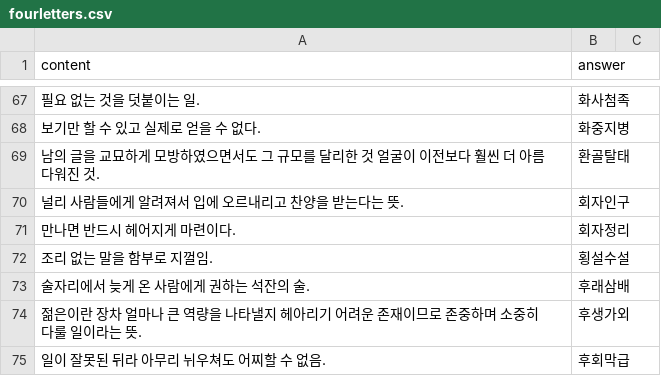
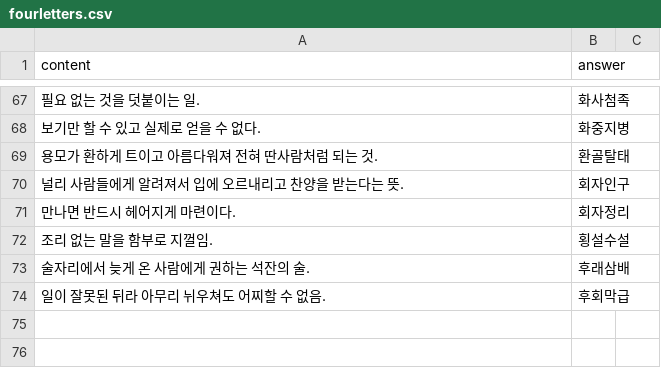
Before and after one commit to CP2-Team7/CP2_TermProject, a CSV file: question/fourletters.csv, drawn as a sheet; only a part is shown, gaps mark what is left out.

```diff
--- a/question/fourletters.csv
+++ b/question/fourletters.csv
@@ -68,3 +68,3 @@ content,answer
 보기만 할 수 있고 실제로 얻을 수 없다.,화중지병
-남의 글을 교묘하게 모방하였으면서도 그 규모를 달리한 것 얼굴이 이전보다 훨씬 더 아름다워진 것.,환골탈태
+용모가 환하게 트이고 아름다워져 전혀 딴사람처럼 되는 것.,환골탈태
 널리 사람들에게 알려져서 입에 오르내리고 찬양을 받는다는 뜻.,회자인구
@@ -73,3 +73,2 @@ content,answer
 술자리에서 늦게 온 사람에게 권하는 석잔의 술.,후래삼배
-젊은이란 장차 얼마나 큰 역량을 나타낼지 헤아리기 어려운 존재이므로 존중하며 소중히 다룰 일이라는 뜻.,후생가외
 일이 잘못된 뒤라 아무리 뉘우쳐도 어찌할 수 없음.,후회막급
```
Also changed, not shown: question/capital.csv, 3 other files.
